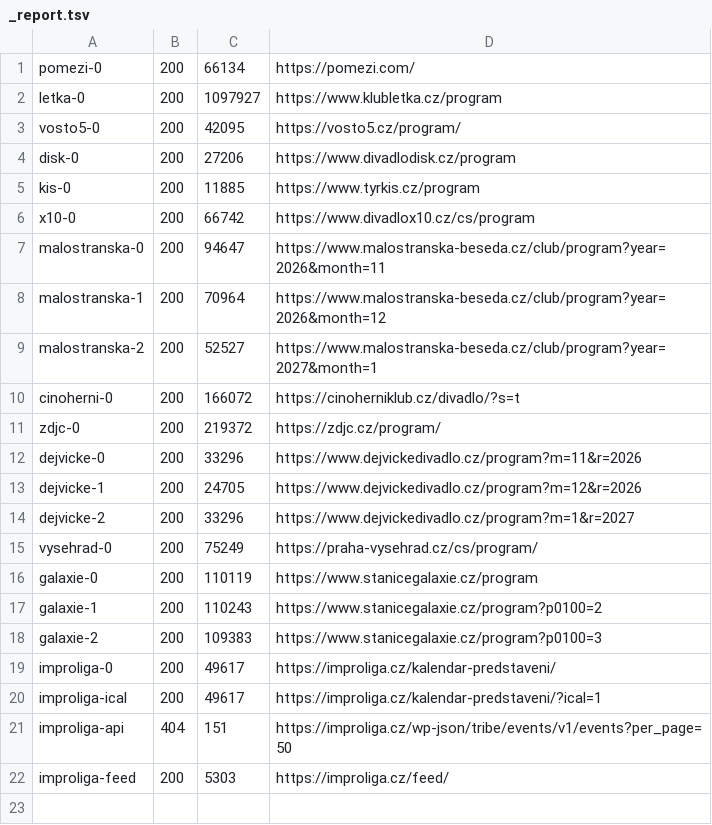
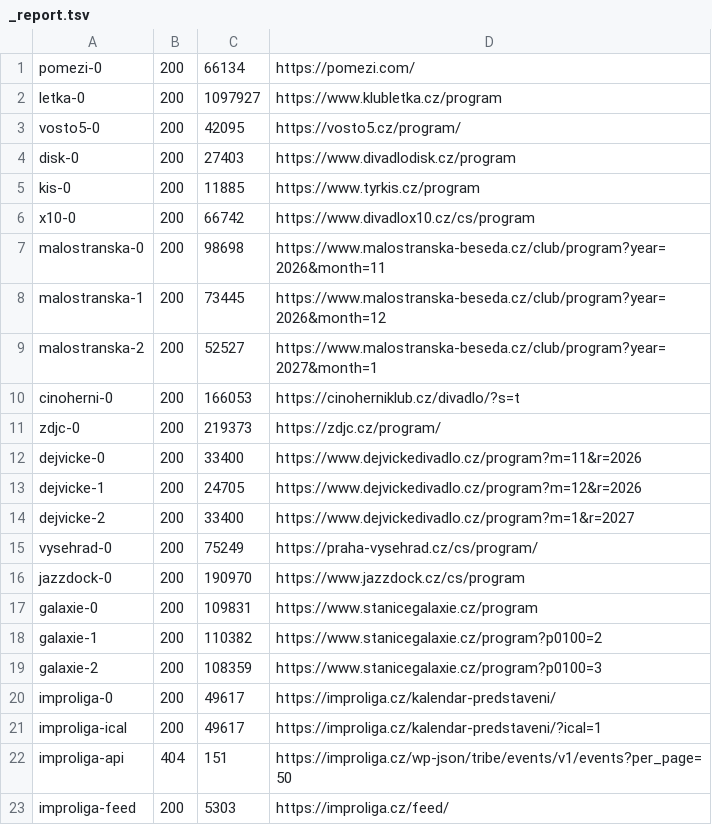
Before and after one commit to m-tomasek/kulturni-vlozky, a TSV file: raw/_report.tsv, drawn as a sheet.

```diff
--- a/raw/_report.tsv
+++ b/raw/_report.tsv
@@ -3,17 +3,18 @@ letka-0	200	1097927	https://www.klubletka.cz/program
 vosto5-0	200	42095	https://vosto5.cz/program/
-disk-0	200	27206	https://www.divadlodisk.cz/program
+disk-0	200	27403	https://www.divadlodisk.cz/program
 kis-0	200	11885	https://www.tyrkis.cz/program
 x10-0	200	66742	https://www.divadlox10.cz/cs/program
-malostranska-0	200	94647	https://www.malostranska-beseda.cz/club/program?year=2026&month=11
-malostranska-1	200	70964	https://www.malostranska-beseda.cz/club/program?year=2026&month=12
+malostranska-0	200	98698	https://www.malostranska-beseda.cz/club/program?year=2026&month=11
+malostranska-1	200	73445	https://www.malostranska-beseda.cz/club/program?year=2026&month=12
 malostranska-2	200	52527	https://www.malostranska-beseda.cz/club/program?year=2027&month=1
-cinoherni-0	200	166072	https://cinoherniklub.cz/divadlo/?s=t
-zdjc-0	200	219372	https://zdjc.cz/program/
-dejvicke-0	200	33296	https://www.dejvickedivadlo.cz/program?m=11&r=2026
+cinoherni-0	200	166053	https://cinoherniklub.cz/divadlo/?s=t
+zdjc-0	200	219373	https://zdjc.cz/program/
+dejvicke-0	200	33400	https://www.dejvickedivadlo.cz/program?m=11&r=2026
 dejvicke-1	200	24705	https://www.dejvickedivadlo.cz/program?m=12&r=2026
-dejvicke-2	200	33296	https://www.dejvickedivadlo.cz/program?m=1&r=2027
+dejvicke-2	200	33400	https://www.dejvickedivadlo.cz/program?m=1&r=2027
 vysehrad-0	200	75249	https://praha-vysehrad.cz/cs/program/
-galaxie-0	200	110119	https://www.stanicegalaxie.cz/program
-galaxie-1	200	110243	https://www.stanicegalaxie.cz/program?p0100=2
-galaxie-2	200	109383	https://www.stanicegalaxie.cz/program?p0100=3
+jazzdock-0	200	190970	https://www.jazzdock.cz/cs/program
+galaxie-0	200	109831	https://www.stanicegalaxie.cz/program
+galaxie-1	200	110382	https://www.stanicegalaxie.cz/program?p0100=2
+galaxie-2	200	108359	https://www.stanicegalaxie.cz/program?p0100=3
 improliga-0	200	49617	https://improliga.cz/kalendar-predstaveni/
```
Also changed, not shown: 12 other files.
